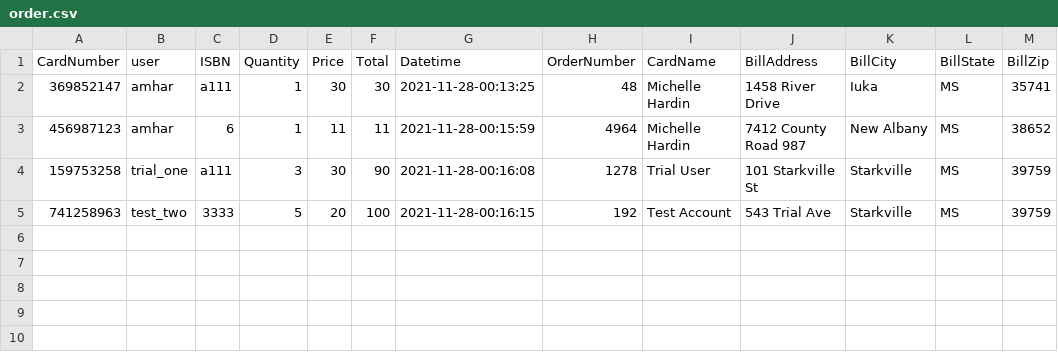
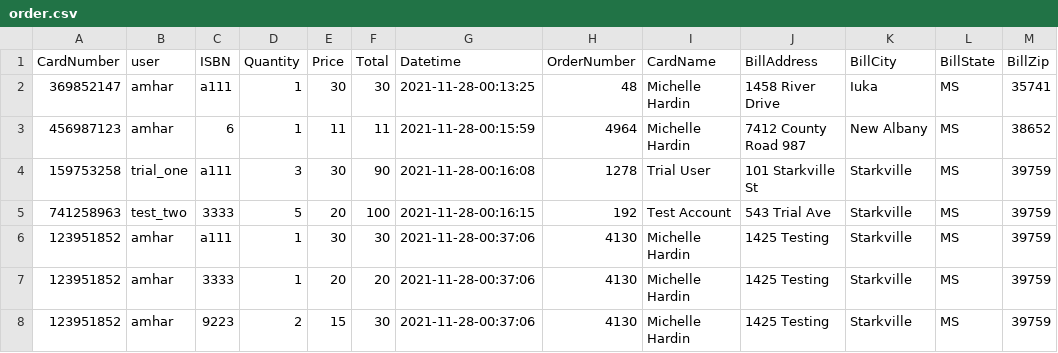
Before and after one commit to emmaewade/Methods_Project, a CSV file: order.csv, drawn as a sheet.

Commit message:
Add files via upload
Fixed issue with card name and billing info from previous upload

```diff
--- a/order.csv
+++ b/order.csv
@@ -5 +5,4 @@ CardNumber,user,ISBN,Quantity,Price,Total,Datetime,OrderNumber,CardName,BillAddr
 741258963,test_two,3333,5,20,100,2021-11-28-00:16:15,192,Test Account,543 Trial Ave,Starkville,MS,39759
+123951852,amhar,a111,1,30,30,2021-11-28-00:37:06,4130,Michelle Hardin,1425 Testing ,Starkville,MS,39759
+123951852,amhar,3333,1,20,20,2021-11-28-00:37:06,4130,Michelle Hardin,1425 Testing ,Starkville,MS,39759
+123951852,amhar,9223,2,15,30,2021-11-28-00:37:06,4130,Michelle Hardin,1425 Testing ,Starkville,MS,39759
```
Also changed, not shown: 3 other files.
